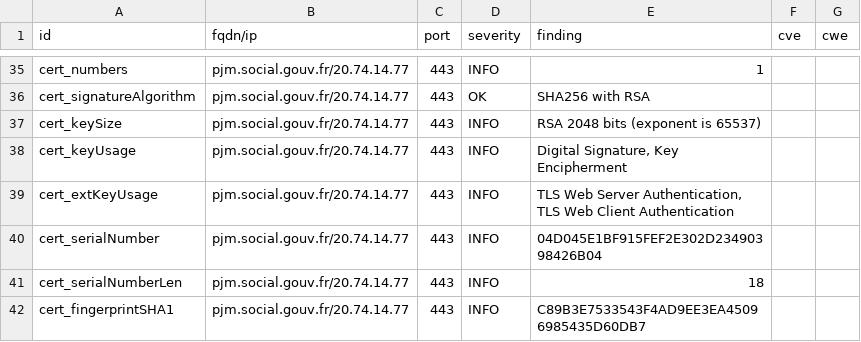
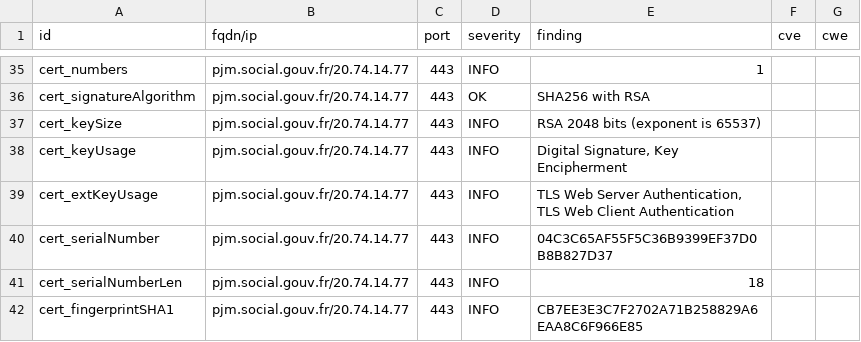
Before and after one commit to ClementNumericite/dashlord, a CSV file: results/aHR0cHM6Ly9wam0uc29jaWFsLmdvdXYuZnI=/testssl.csv, drawn as a sheet; only a part is shown, gaps mark what is left out; the diff covers the shown part only.

```diff
--- a/results/aHR0cHM6Ly9wam0uc29jaWFsLmdvdXYuZnI=/testssl.csv
+++ b/results/aHR0cHM6Ly9wam0uc29jaWFsLmdvdXYuZnI=/testssl.csv
@@ -39,4 +39,4 @@
 "cert_extKeyUsage","pjm.social.gouv.fr/20.74.14.77","443","INFO","TLS Web Server Authentication, TLS Web Client Authentication","",""
-"cert_serialNumber","pjm.social.gouv.fr/20.74.14.77","443","INFO","04D045E1BF915FEF2E302D23490398426B04","",""
+"cert_serialNumber","pjm.social.gouv.fr/20.74.14.77","443","INFO","04C3C65AF55F5C36B9399EF37D0B8B827D37","",""
 "cert_serialNumberLen","pjm.social.gouv.fr/20.74.14.77","443","INFO","18","",""
-"cert_fingerprintSHA1","pjm.social.gouv.fr/20.74.14.77","443","INFO","C89B3E7533543F4AD9EE3EA45096985435D60DB7","",""
+"cert_fingerprintSHA1","pjm.social.gouv.fr/20.74.14.77","443","INFO","CB7EE3E3C7F2702A71B258829A6EAA8C6F966E85","",""
```
Also changed, not shown: 7 edited cells elsewhere in this file, 14 other files.
